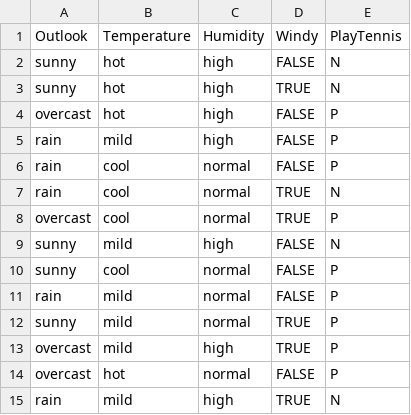
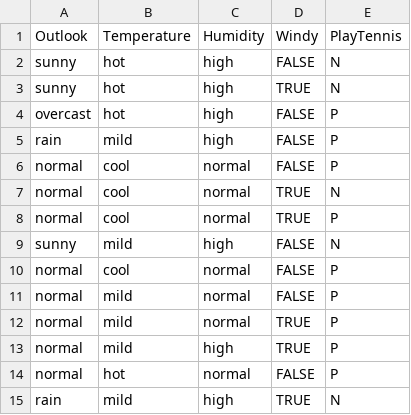
Before and after one commit to LeviMatus/DIC, a CSV file: Play_Tennis_Data_Set.csv, drawn as a sheet.

```diff
--- a/Play_Tennis_Data_Set.csv
+++ b/Play_Tennis_Data_Set.csv
@@ -5,11 +5,11 @@ overcast,hot,high,FALSE,P
 rain,mild,high,FALSE,P
-rain,cool,normal,FALSE,P
-rain,cool,normal,TRUE,N
-overcast,cool,normal,TRUE,P
+normal,cool,normal,FALSE,P
+normal,cool,normal,TRUE,N
+normal,cool,normal,TRUE,P
 sunny,mild,high,FALSE,N
-sunny,cool,normal,FALSE,P
-rain,mild,normal,FALSE,P
-sunny,mild,normal,TRUE,P
-overcast,mild,high,TRUE,P
-overcast,hot,normal,FALSE,P
+normal,cool,normal,FALSE,P
+normal,mild,normal,FALSE,P
+normal,mild,normal,TRUE,P
+normal,mild,high,TRUE,P
+normal,hot,normal,FALSE,P
 rain,mild,high,TRUE,N
```
Also changed, not shown: 1 other file.
